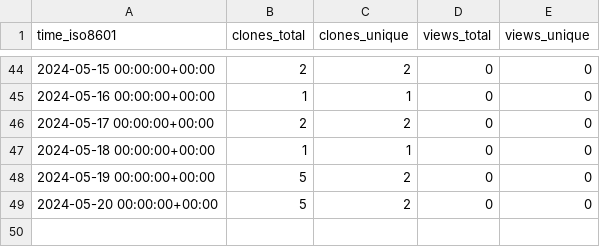
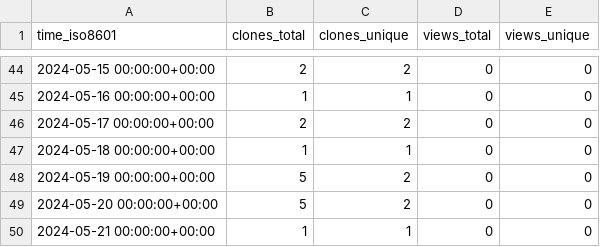
Before and after one commit to jgphpc/SPH-EXA, a CSV file: jgphpc/SPH-EXA/ghrs-data/views_clones_aggregate.csv, drawn as a sheet; only a part is shown, gaps mark what is left out; the diff names each change by its address in the sheet, - before the commit and + after, or states it on an @@ line.

```diff
--- a/jgphpc/SPH-EXA/ghrs-data/views_clones_aggregate.csv
+++ b/jgphpc/SPH-EXA/ghrs-data/views_clones_aggregate.csv
+row 50: 2024-05-21 00:00:00+00:00 | 1 | 1 | 0 | 0
```
Also changed, not shown: 1 other file.
